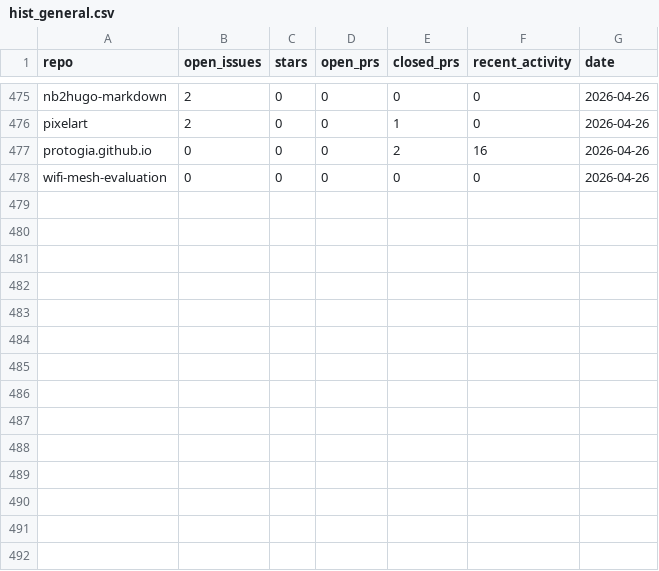
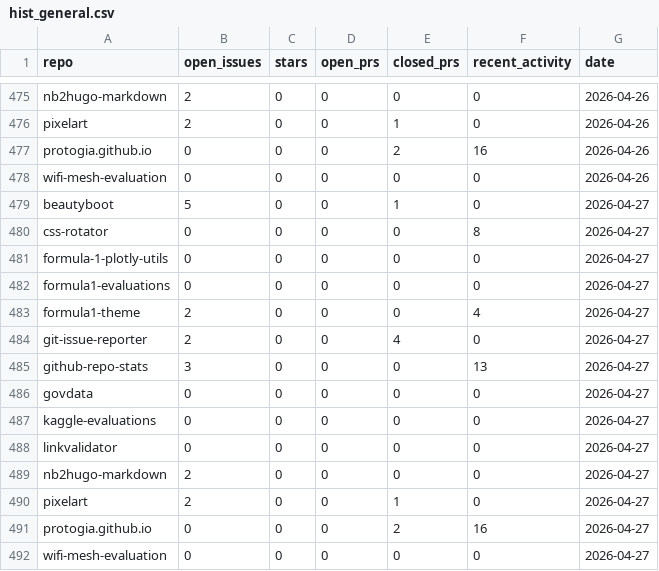
Before and after one commit to protogia/github-repo-stats, a CSV file: data/hist_general.csv, drawn as a sheet; only a part is shown, gaps mark what is left out.

```diff
--- a/data/hist_general.csv
+++ b/data/hist_general.csv
@@ -478 +478,15 @@ protogia.github.io,0,0,0,2,16,2026-04-26
 wifi-mesh-evaluation,0,0,0,0,0,2026-04-26
+beautyboot,5,0,0,1,0,2026-04-27
+css-rotator,0,0,0,0,8,2026-04-27
+formula-1-plotly-utils,0,0,0,0,0,2026-04-27
+formula1-evaluations,0,0,0,0,0,2026-04-27
+formula1-theme,2,0,0,0,4,2026-04-27
+git-issue-reporter,2,0,0,4,0,2026-04-27
+github-repo-stats,3,0,0,0,13,2026-04-27
+govdata,0,0,0,0,0,2026-04-27
+kaggle-evaluations,0,0,0,0,0,2026-04-27
+linkvalidator,0,0,0,0,0,2026-04-27
+nb2hugo-markdown,2,0,0,0,0,2026-04-27
+pixelart,2,0,0,1,0,2026-04-27
+protogia.github.io,0,0,0,2,16,2026-04-27
+wifi-mesh-evaluation,0,0,0,0,0,2026-04-27
```
Also changed, not shown: data/hist_clones.csv, data/hist_commits.csv, 5 other files.
